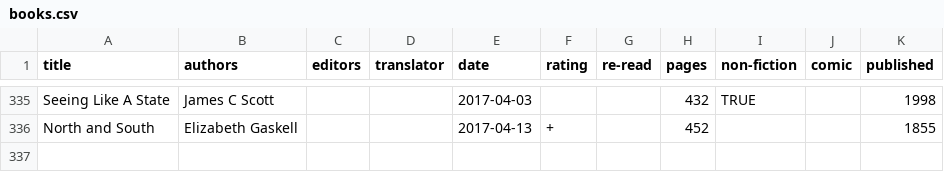
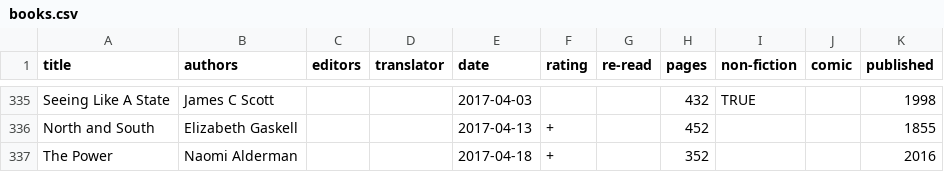
Before and after one commit to tomgp/tomgp.github.io, a CSV file: data/books.csv, drawn as a sheet; only a part is shown, gaps mark what is left out; the diff names each change by its address in the sheet, - before the commit and + after, or states it on an @@ line.

Commit message:
the power

```diff
--- a/data/books.csv
+++ b/data/books.csv
+row 337: The Power | Naomi Alderman |  |  | 2017-04-18 | + |  | 352 |  |  | 2016
```
